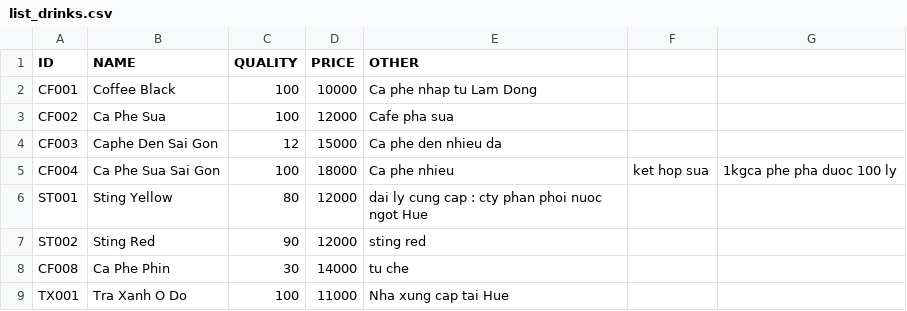
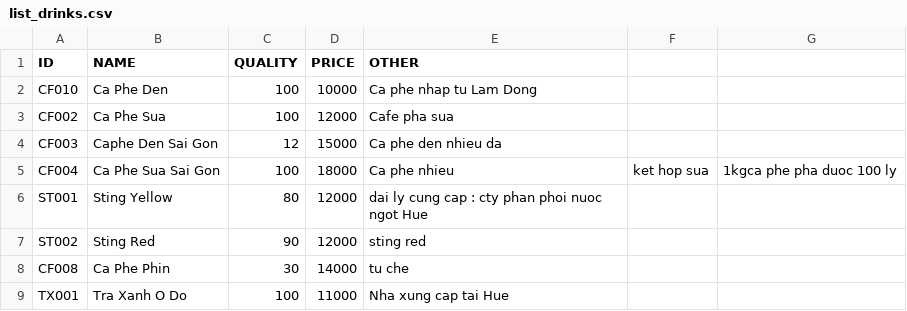
Before and after one commit to thaovt1991/Manager_Coffee_And_Drink, a CSV file: out_data/list_drinks.csv, drawn as a sheet.

```diff
--- a/out_data/list_drinks.csv
+++ b/out_data/list_drinks.csv
@@ -1,3 +1,3 @@
 ID,NAME,QUALITY,PRICE,OTHER
-CF001,Coffee Black,100,10000,Ca phe nhap tu Lam Dong
+CF010,Ca Phe Den,100,10000,Ca phe nhap tu Lam Dong
 CF002,Ca Phe Sua,100,12000,Cafe pha sua
```
Also changed, not shown: 19 other files.
